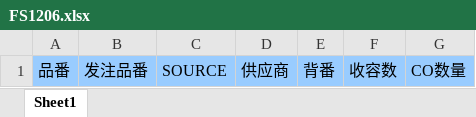
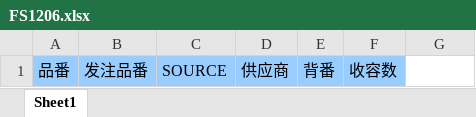
Before and after one commit to wangfang2021/bomescproject, an Excel workbook: SPPSApi/Doc/Template/FS1206.xlsx, sheet Sheet1, drawn as a sheet; values as stored, in another font and other column widths than the file's, no borders; the diff names each change by its address in the sheet, - before the commit and + after, or states it on an @@ line.

```diff
--- a/SPPSApi/Doc/Template/FS1206.xlsx (sheet Sheet1)
+++ b/SPPSApi/Doc/Template/FS1206.xlsx (sheet Sheet1)
-G1: CO数量
+G1: (empty)
-G1 fill: #99CCFF
+G1 fill: none
```
Also changed, not shown: 5 other files.
